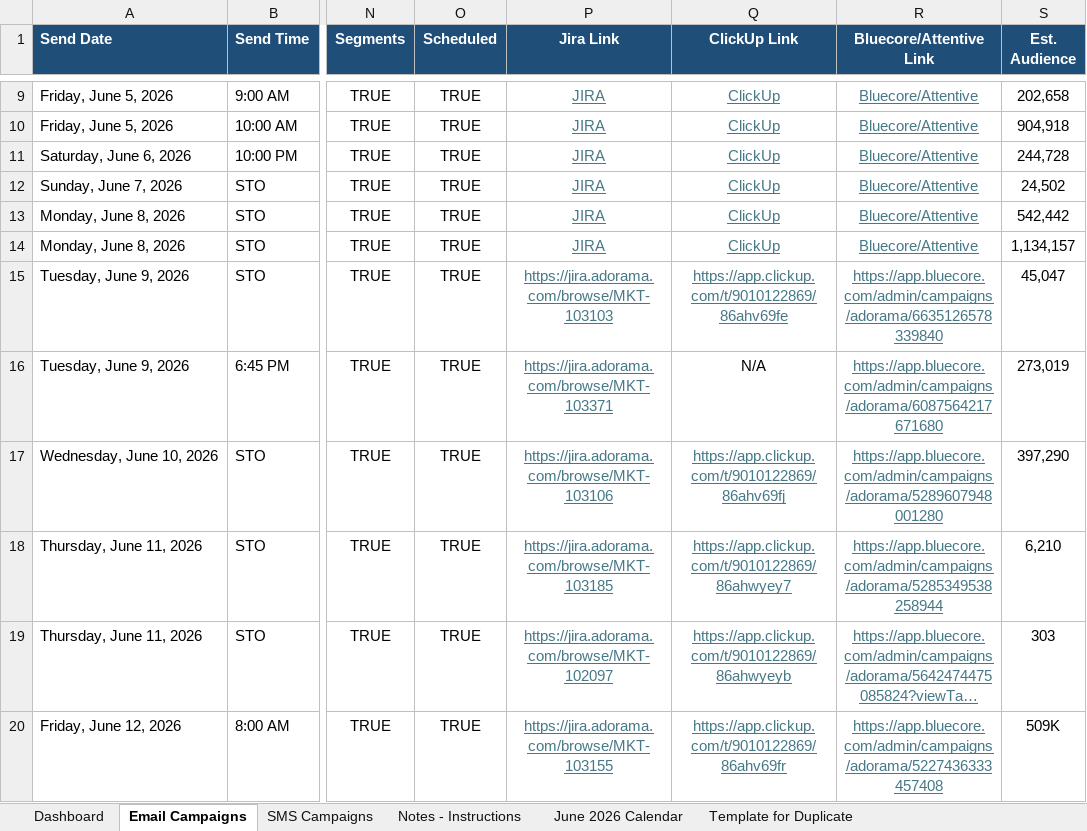
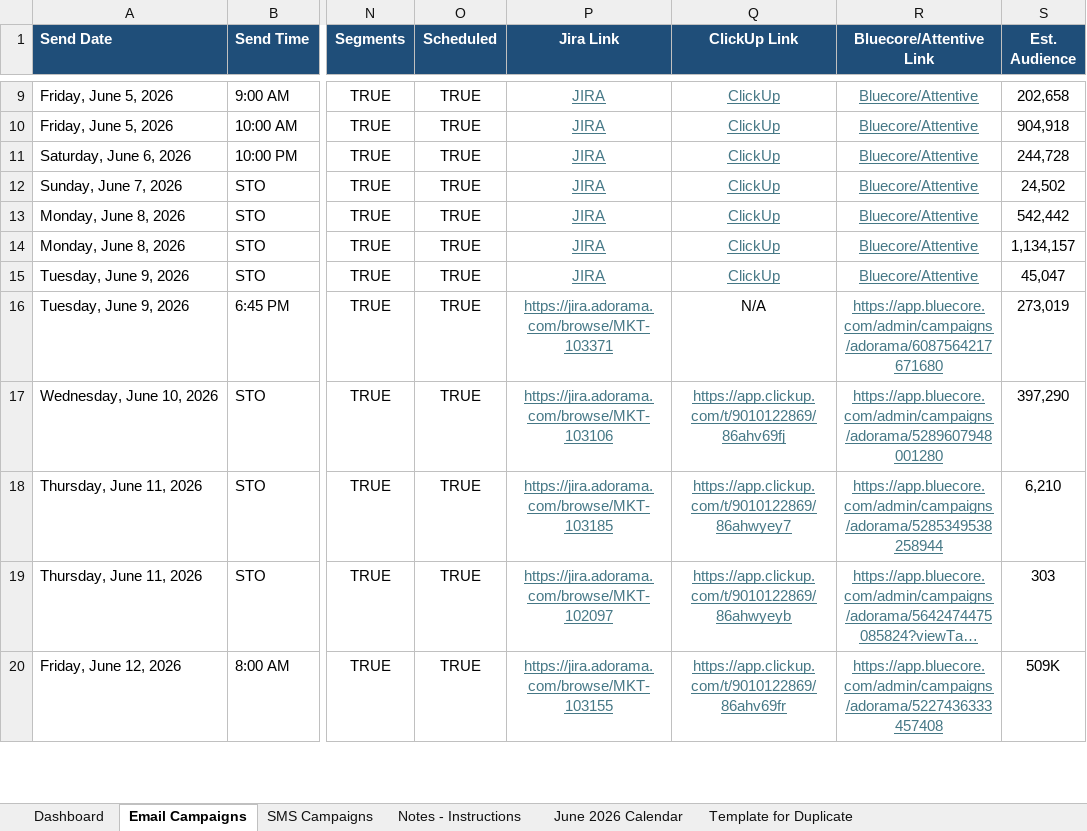
Before and after one commit to PaulAndre0809/System-Production-Adorama, an Excel workbook: Production Tracker/Email & SMS Campaign Tracker.xlsm, sheet Email Campaigns, drawn as a sheet; only a part is shown, gaps mark what is left out; long unchanged cells end in …; values as stored, in another font and other column widths than the file's, no borders; conditional formats and table styles not drawn; the diff names each change by its address in the sheet, - before the commit and + after, or states it on an @@ line.

```diff
--- a/Production Tracker/Email & SMS Campaign Tracker.xlsm (sheet Email Campaigns)
+++ b/Production Tracker/Email & SMS Campaign Tracker.xlsm (sheet Email Campaigns)
-P15 (Jira Link): https://jira.adorama.com/browse/MKT-103103
+P15 (Jira Link): JIRA
-Q15 (ClickUp Link): https://app.clickup.com/t/9010122869/86ahv69fe
+Q15 (ClickUp Link): ClickUp
-R15 (Bluecore/Attentive Link): https://app.bluecore.com/admin/campaigns/adorama/6635126578339840
+R15 (Bluecore/Attentive Link): Bluecore/Attentive
```
Also changed, not shown: sheet Notes - Instructions, sheet Dashboard, Production Tracker/Email & SMS Campaign Tracker Template.xlsm, Production Tracker/Email & SMS Campaign Tracker_backup.xlsm, 4 other files.
